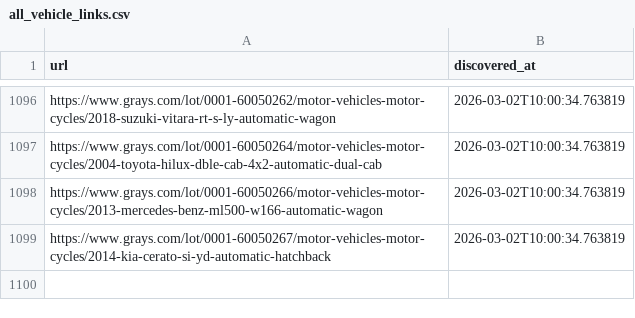
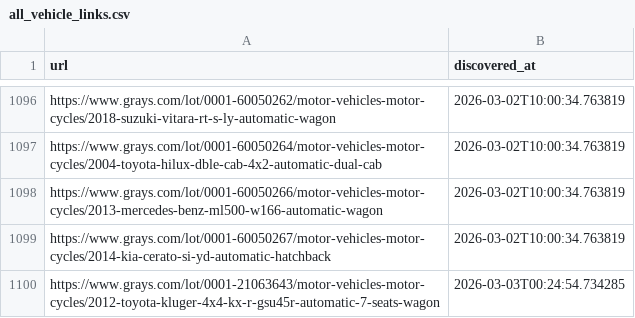
Before and after one commit to fallen-pc/autosniper, a CSV file: CSV_data/scrapers/all_vehicle_links.csv, drawn as a sheet; only a part is shown, gaps mark what is left out; the diff names each change by its address in the sheet, - before the commit and + after, or states it on an @@ line.

```diff
--- a/CSV_data/scrapers/all_vehicle_links.csv
+++ b/CSV_data/scrapers/all_vehicle_links.csv
+row 1100: https://www.grays.com/lot/0001-21063643/motor-vehicles-motor-cycles/2012-toyota-kluger-4x4-kx-r-gsu45r-automatic-7-seats-wagon | 2026-03-03T00:24:54.734285
```
Also changed, not shown: CSV_data/restricted/active_vehicle_details_restricted.csv, CSV_data/scrapers/normalised_data.csv, 8 other files.
